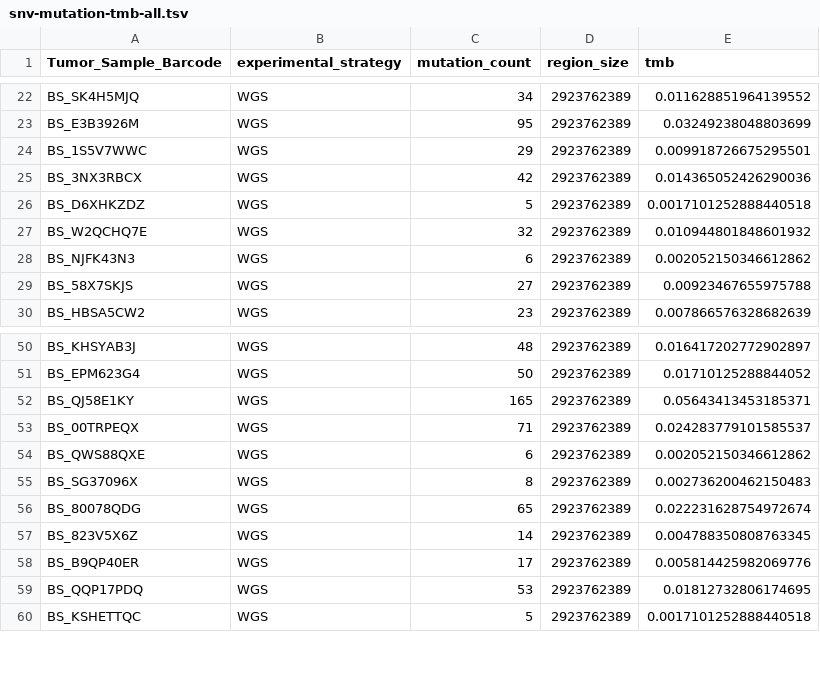
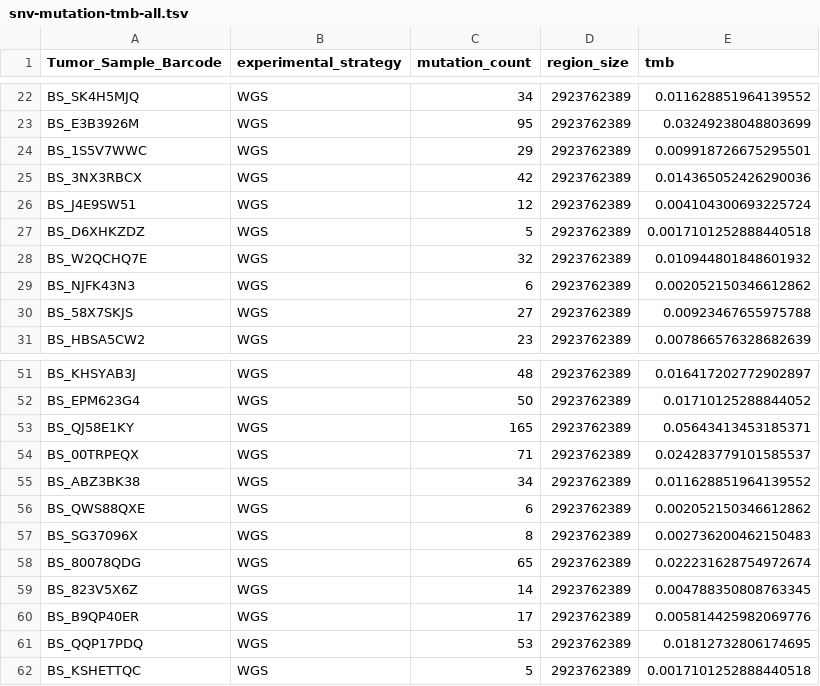
Before and after one commit to d3b-center/hope-cohort-analysis, a TSV file: analyses/tmb-calculation/results/wgs_paired/snv-mutation-tmb-all.tsv, drawn as a sheet; only a part is shown, gaps mark what is left out.

Commit message:
update TMB calculation

```diff
--- a/analyses/tmb-calculation/results/wgs_paired/snv-mutation-tmb-all.tsv
+++ b/analyses/tmb-calculation/results/wgs_paired/snv-mutation-tmb-all.tsv
@@ -25,2 +25,3 @@ BS_1S5V7WWC	WGS	29	2923762389	0.009918726675295501
 BS_3NX3RBCX	WGS	42	2923762389	0.014365052426290036
+BS_J4E9SW51	WGS	12	2923762389	0.004104300693225724
 BS_D6XHKZDZ	WGS	5	2923762389	0.0017101252888440518
@@ -53,2 +54,3 @@ BS_QJ58E1KY	WGS	165	2923762389	0.05643413453185371
 BS_00TRPEQX	WGS	71	2923762389	0.024283779101585537
+BS_ABZ3BK38	WGS	34	2923762389	0.011628851964139552
 BS_QWS88QXE	WGS	6	2923762389	0.002052150346612862
```
Also changed, not shown: analyses/tmb-calculation/results/wgs_paired/snv-mutation-tmb-coding.tsv, analyses/tmb-calculation/results/wgs_tumor_only/snv-mutation-tmb-all.tsv, 3 other files.
